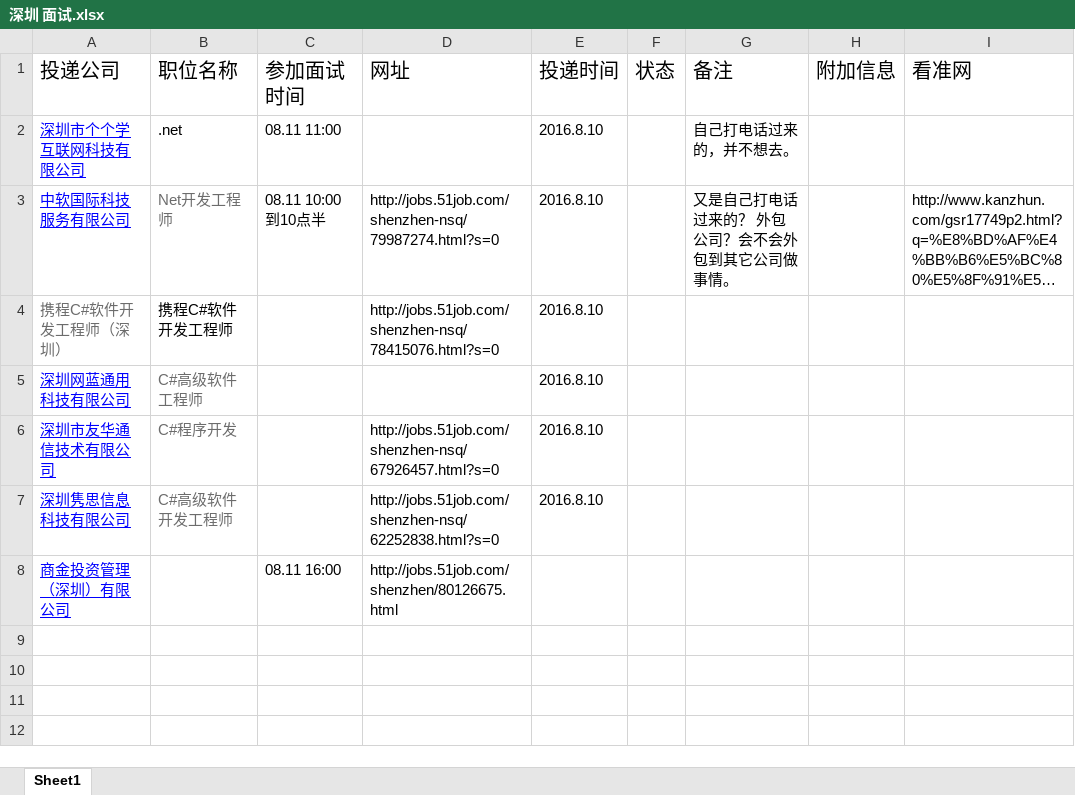
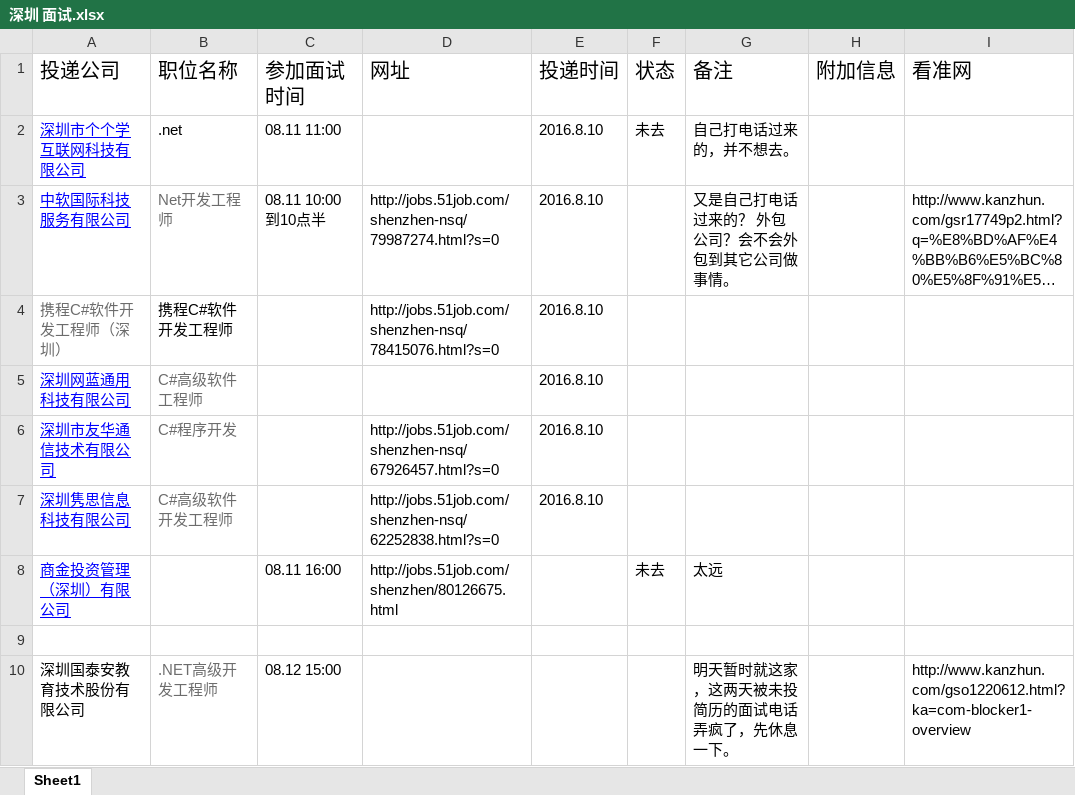
Before and after one commit to slam9z/DevelopAdvanced, an Excel workbook: AdvancedDocument/Work/深圳/深圳 面试.xlsx, sheet Sheet1, drawn as a sheet; long unchanged cells end in …; values as stored, in another font and other column widths than the file's, no borders; the diff names each change by its address in the sheet, - before the commit and + after, or states it on an @@ line.

```diff
--- a/AdvancedDocument/Work/深圳/深圳 面试.xlsx (sheet Sheet1)
+++ b/AdvancedDocument/Work/深圳/深圳 面试.xlsx (sheet Sheet1)
-F2 (状态): (empty)
+F2 (状态): 未去
-F8 (状态): (empty)
+F8 (状态): 未去
-G8 (备注): (empty)
+G8 (备注): 太远
+row 9: (empty)
+row 10: 深圳国泰安教育技术股份有限公司 | .NET高级开发工程师 | 08.12 15:00 |  |  |  | 明天暂时就这家，这两天被未投简历的面试电话弄疯了，先休息一下。 |  | http://www.kanzhun.com/gso1220612.html?ka=com-blocker1-overview
```
Also changed, not shown: 3 other files.
